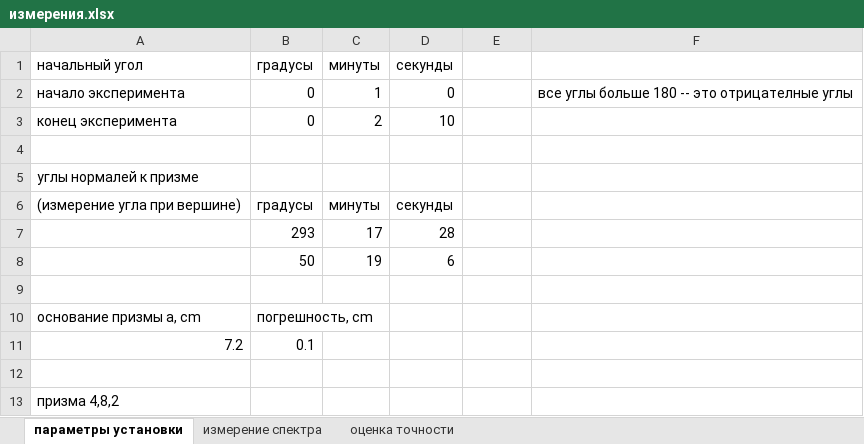
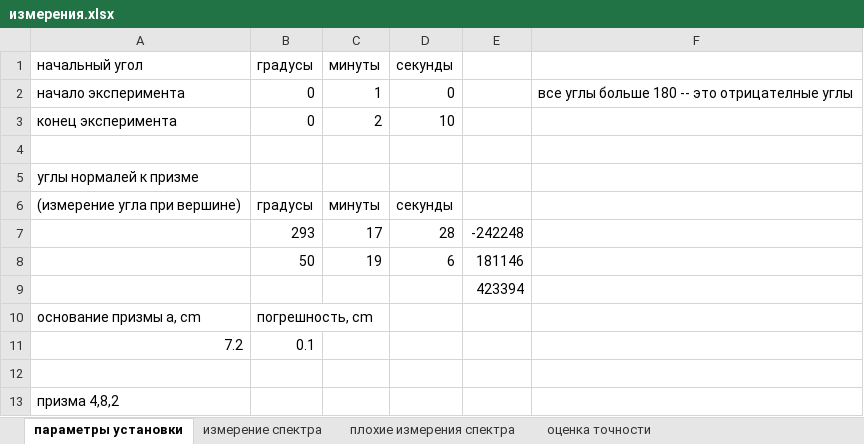
Before and after one commit to nina-zhuchkova/labs_4sem, an Excel workbook: 4.4.3 гониометр/измерения.xlsx, sheet параметры установки, drawn as a sheet; values as stored, in another font and other column widths than the file's, no borders; the diff names each change by its address in the sheet, - before the commit and + after, or states it on an @@ line.

```diff
--- a/4.4.3 гониометр/измерения.xlsx (sheet параметры установки)
+++ b/4.4.3 гониометр/измерения.xlsx (sheet параметры установки)
+sheet tab: плохие измерения спектра
-E7: (empty)
+E7: -242248
-E8: (empty)
+E8: 181146
-E9: (empty)
+E9: 423394
```
Also changed, not shown: sheet измерение спектра, 2 other files.
